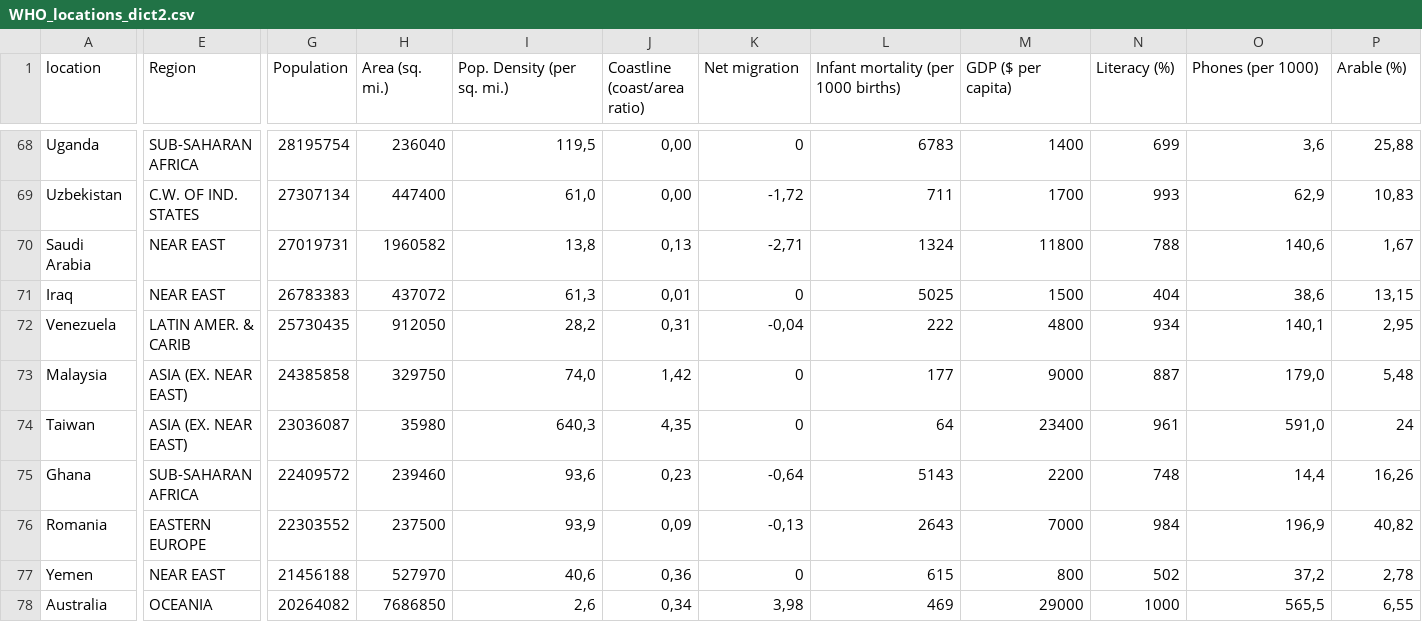
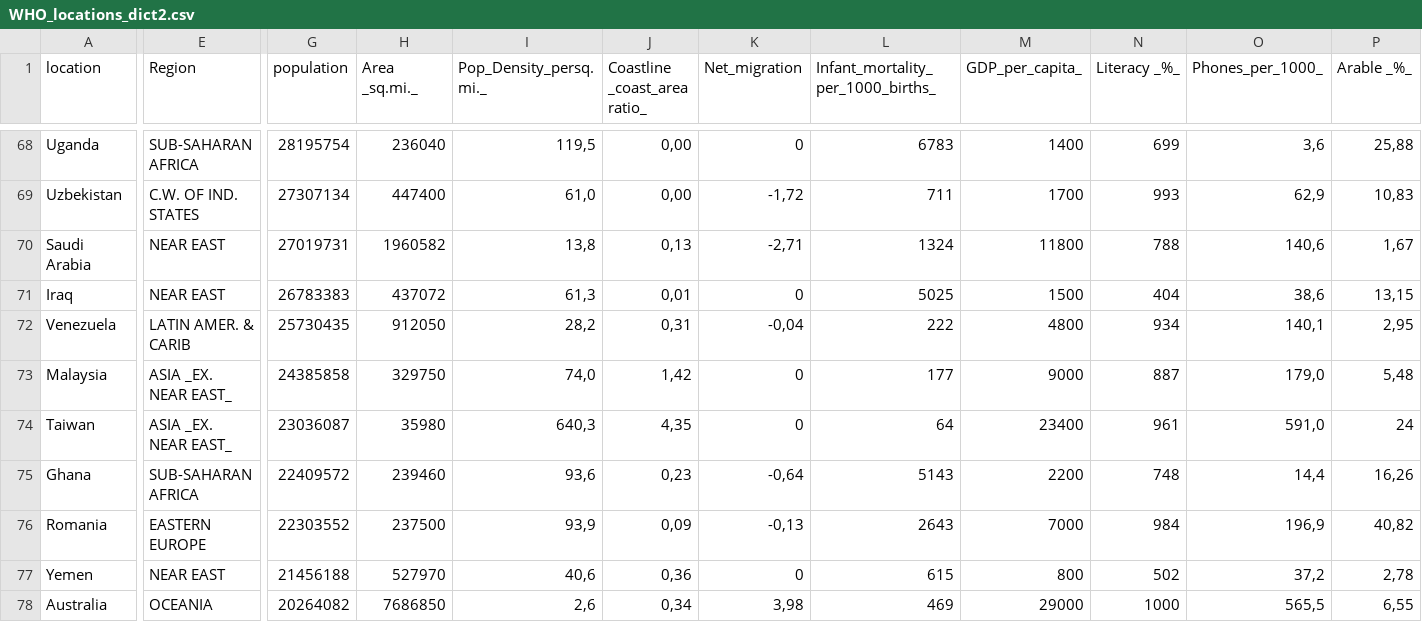
Before and after one commit to sergiovillordo/covid19_spread, a CSV file: data/world/WHO_locations_dict2.csv, drawn as a sheet; only a part is shown, gaps mark what is left out; the diff covers the shown part only; the diff names each change by its address in the sheet, - before the commit and + after, or states it on an @@ line.

```diff
--- a/data/world/WHO_locations_dict2.csv
+++ b/data/world/WHO_locations_dict2.csv
-G1: Population
+G1: population
-H1: Area (sq. mi.)
+H1: Area _sq.mi._
-I1: Pop. Density (per sq. mi.)
+I1: Pop_Density_persq.mi._
-J1: Coastline (coast/area ratio)
+J1: Coastline _coast_area ratio_
-K1: Net migration
+K1: Net_migration
-L1: Infant mortality (per 1000 births)
+L1: Infant_mortality_per_1000_births_
-M1: GDP ($ per capita)
+M1: GDP_per_capita_
-N1: Literacy (%)
+N1: Literacy _%_
-O1: Phones (per 1000)
+O1: Phones_per_1000_
-P1: Arable (%)
+P1: Arable _%_
-E73:E74 (Region): ASIA (EX. NEAR EAST)
+E73:E74 (Region): ASIA _EX. NEAR EAST_
```
Also changed, not shown: 23 edited cells elsewhere in this file, 1 other file.
